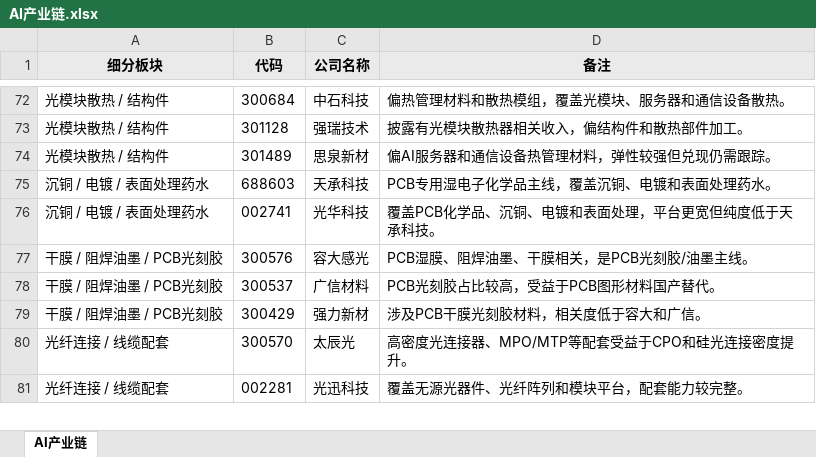
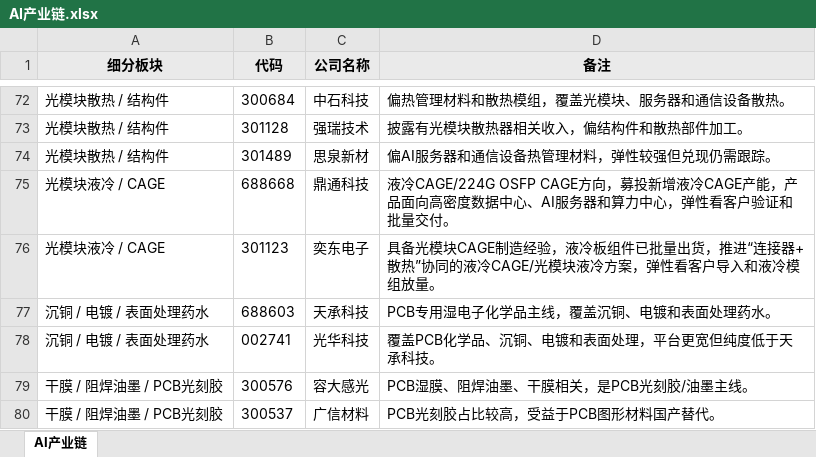
Before and after one commit to niliangrui1995-web/industry-chain-research, an Excel workbook: AI产业链.xlsx, sheet AI产业链, drawn as a sheet; only a part is shown, gaps mark what is left out; the shorter side is filled out with more unchanged rows; values as stored, in another font and other column widths than the file's, no borders; the diff names each change by its address in the sheet, - before the commit and + after, or states it on an @@ line.

```diff
--- a/AI产业链.xlsx (sheet AI产业链)
+++ b/AI产业链.xlsx (sheet AI产业链)
+row 75: 光模块液冷 / CAGE | 688668 | 鼎通科技 | 液冷CAGE/224G OSFP CAGE方向，募投新增液冷CAGE产能，产品面向高密度数据中心、AI服务器和算力中心，弹性看客户验证和批量交付。
+row 76: 光模块液冷 / CAGE | 301123 | 奕东电子 | 具备光模块CAGE制造经验，液冷板组件已批量出货，推进“连接器+散热”协同的液冷CAGE/光模块液冷方案，弹性看客户导入和液冷模组放量。
```
Also changed, not shown: watchlists/a_share_company_watchlist.xlsx, 17 other files.
